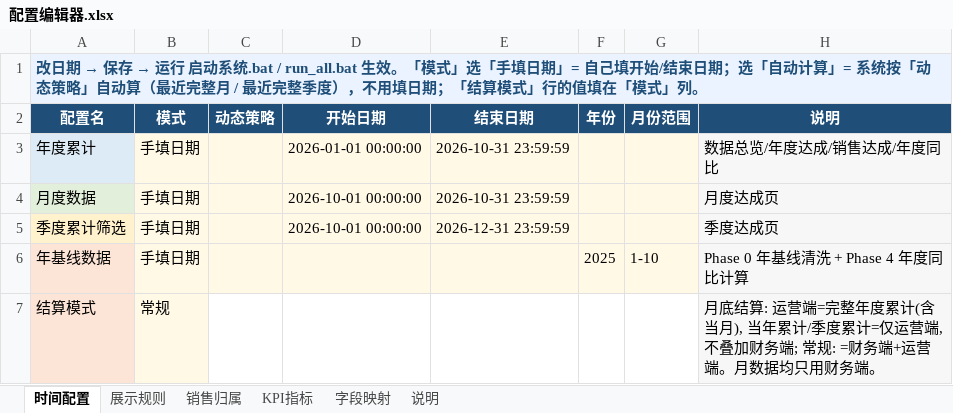
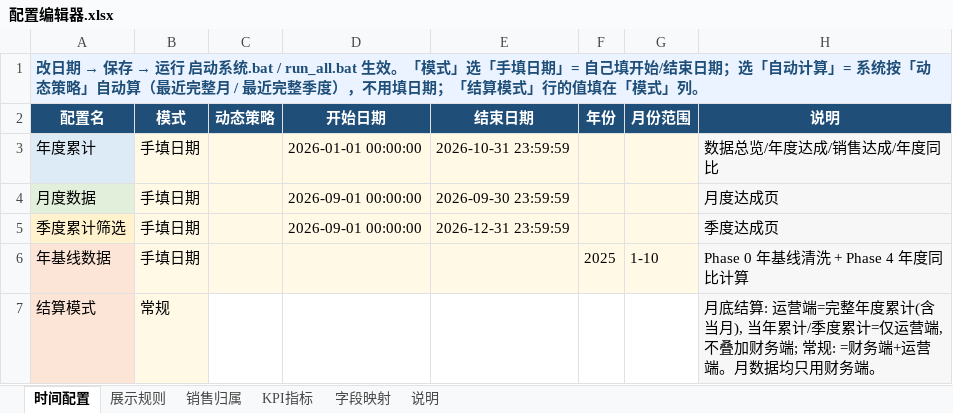
Before and after one commit to naohua168/Visual-Dashboard-System, an Excel workbook: config/配置编辑器.xlsx, sheet 时间配置, drawn as a sheet; values as stored, in another font and other column widths than the file's, no borders; the diff names each change by its address in the sheet, - before the commit and + after, or states it on an @@ line.

Commit message:
fix(时间配置): 日期解析容错 —— 斜杠/中文/单位月/全角/序列号都认，非法日历日期按月末截断
问题（logs/run_20261010_143802.log）
- 结束日期被填成文本 `2026/9/31 23:59:59`（斜杠 + 单位月，且 9 月没有 31 号）
- 原实现只用 strptime("%Y-%m-%d[ %H:%M:%S]") 严格匹配 → ValueError
- 流水线在第①步「配置同步」就中断（已执行 1/8 步），后面清洗/渲染全部没跑

现在（scripts/editor/time_config.py）
- parse_date_text()：认 2026-09-30 / 2026/9/30 / 2026.9.30 / 2026年9月30日（可带 HH:MM[:SS]，
  时分秒分隔符全角半角均可，也认 ISO 的 T 分隔）、全角数字与分隔符、date/datetime 对象，
  以及 Excel 日期序列号（20000~80000 区间，命中时提示把单元格格式设成日期）
- 非法日历日期（2026/9/31）→ 按该月最后一天截断并打印醒目提示：既不静默改数，
  也不让整条流水线停摆
- normalize_date_text()：解析结果规范化成 YYYY-MM-DD / YYYY-MM-DD HH:MM:SS 再写 JSON ——
  下游 end_of_day() 与 pd.to_datetime 只认规范形态，`2026/9/30` 会被当成当天 00:00:00
  而漏掉当天数据；已是规范形态的原样返回，保证现有配置的 JSON 文本最小 diff
- 年份容错："2025 年" / "2,025" → 2025，位数不对给出明确报错
- 月份范围容错：全角、'1月-8月'、'1~8' / '1～8' / '1到8' 都认
- 写方向 _date_cell_value() 同步走宽松解析（斜杠日期也落成真正的日期单元格，不是文本）

测试（tests/test_config_editor_workbook.py::TestDateTolerance，7 条）
- 常见写法表（含日志里的真实值 2026/9/31 23:59:59 → 2026-09-30 23:59:59 + 提示）
- Excel 序列号；无法识别的写法给出可操作报错；规范形态原样保持
- 整条解析：斜杠日期不再中断配置同步，写回 JSON 是规范形态；写方向容错
- pytest tests → 541 passed, 1 xfailed

顺带同步用户侧配置（工作簿编辑内容，e2e 用例已按工作簿写回 JSON）
- 月度数据 2026-09-01 ~ 2026-09-30、季度累计筛选 2026-09-01 ~ 2026-12-31、年度累计 2026-01-01 ~ 2026-10-31
- 工作簿已用 --init 重建回"与生成版字节一致"（sha256 3DBBEE17…，内容与用户编辑版只差
  2561 处「空字符串 ↔ 真空」等价差异）

```diff
--- a/config/配置编辑器.xlsx (sheet 时间配置)
+++ b/config/配置编辑器.xlsx (sheet 时间配置)
-D4:D5 (开始日期): 2026-10-01 00:00:00
+D4:D5 (开始日期): 2026-09-01 00:00:00
-E4 (结束日期): 2026-10-31 23:59:59
+E4 (结束日期): 2026-09-30 23:59:59
```
Also changed, not shown: 3 other files.
